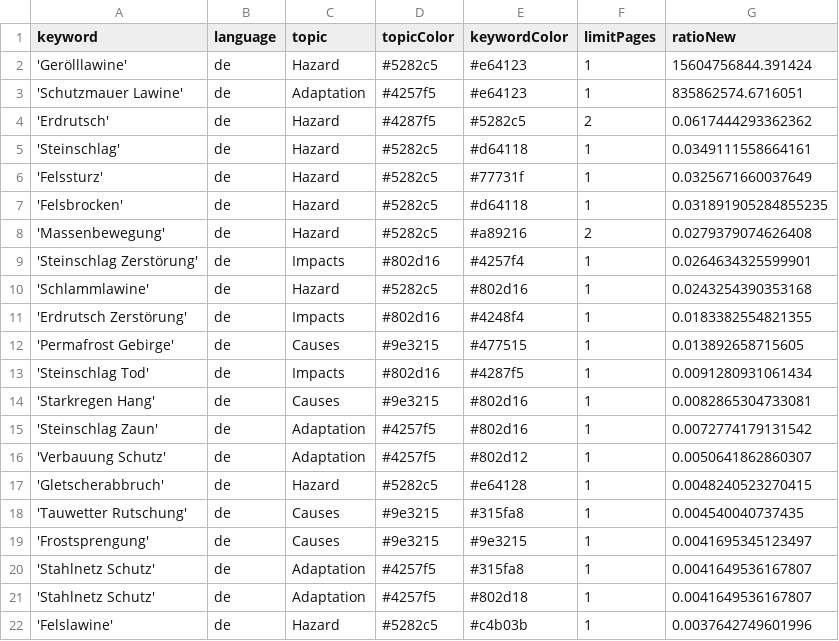
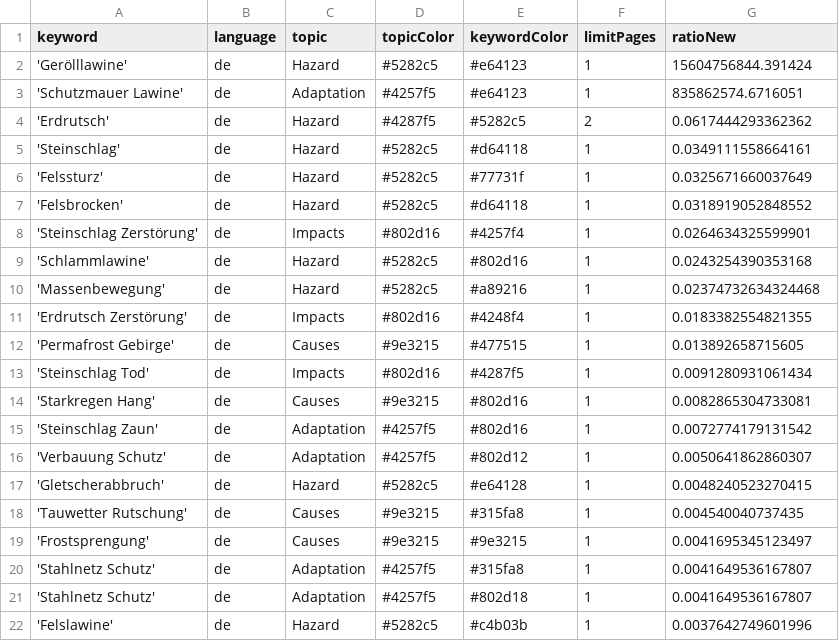
Before and after one commit to tapio-22-Digitale-Methoden-News/MassIsComing, a CSV file: keywords.csv, drawn as a sheet.

Commit message:
Commit from GitHub Actions (harvest:0.0)

```diff
--- a/keywords.csv
+++ b/keywords.csv
@@ -6,6 +6,6 @@ keyword,language,topic,topicColor,keywordColor,limitPages,ratioNew
 'Felssturz',de,Hazard,#5282c5,#77731f,1,0.0325671660037649
-'Felsbrocken',de,Hazard,#5282c5,#d64118,1,0.031891905284855235
-'Massenbewegung',de,Hazard,#5282c5,#a89216,2,0.0279379074626408
+'Felsbrocken',de,Hazard,#5282c5,#d64118,1,0.0318919052848552
 'Steinschlag Zerstörung',de,Impacts,#802d16,#4257f4,1,0.0264634325599901
 'Schlammlawine',de,Hazard,#5282c5,#802d16,1,0.0243254390353168
+'Massenbewegung',de,Hazard,#5282c5,#a89216,1,0.02374732634324468
 'Erdrutsch Zerstörung',de,Impacts,#802d16,#4248f4,1,0.0183382554821355
```
